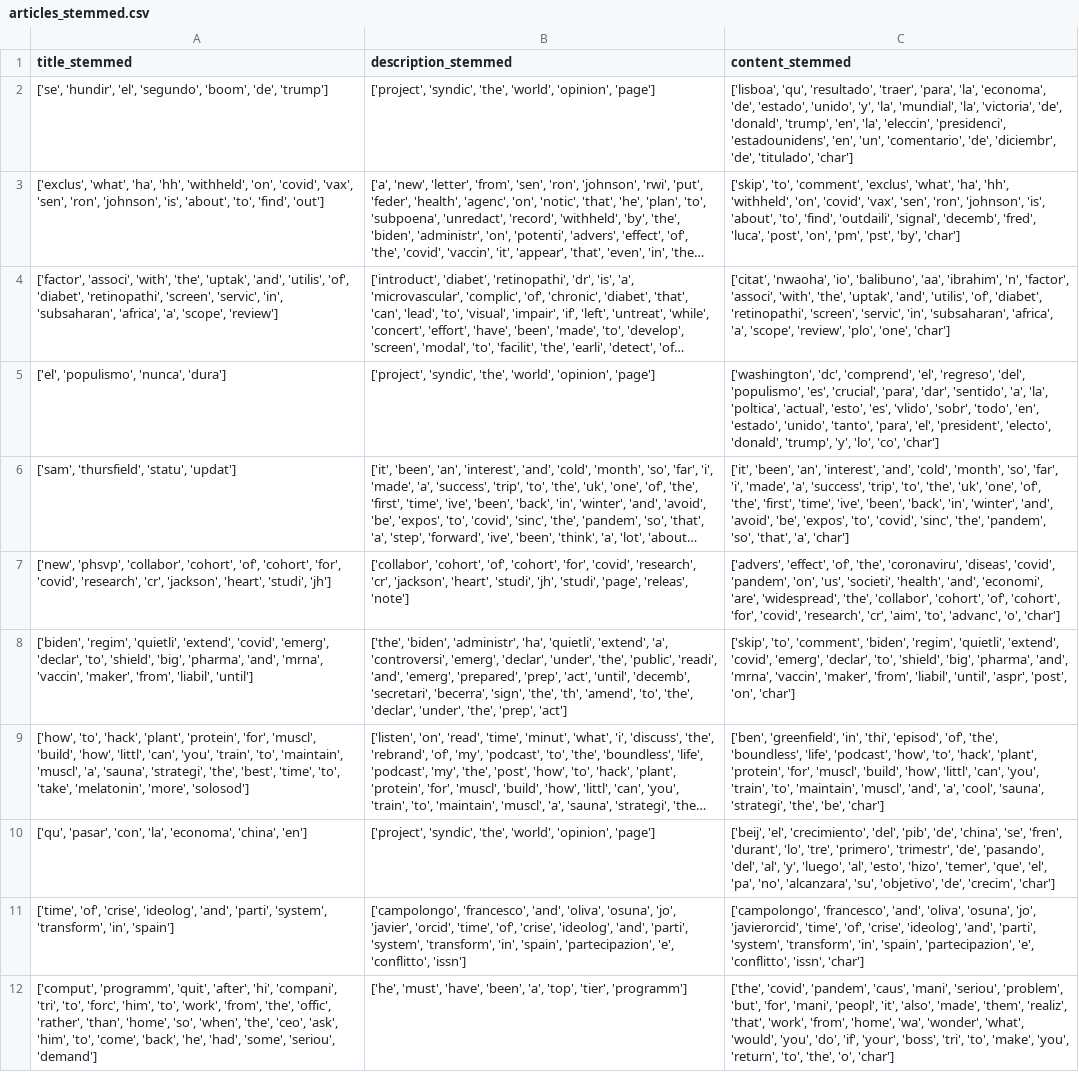
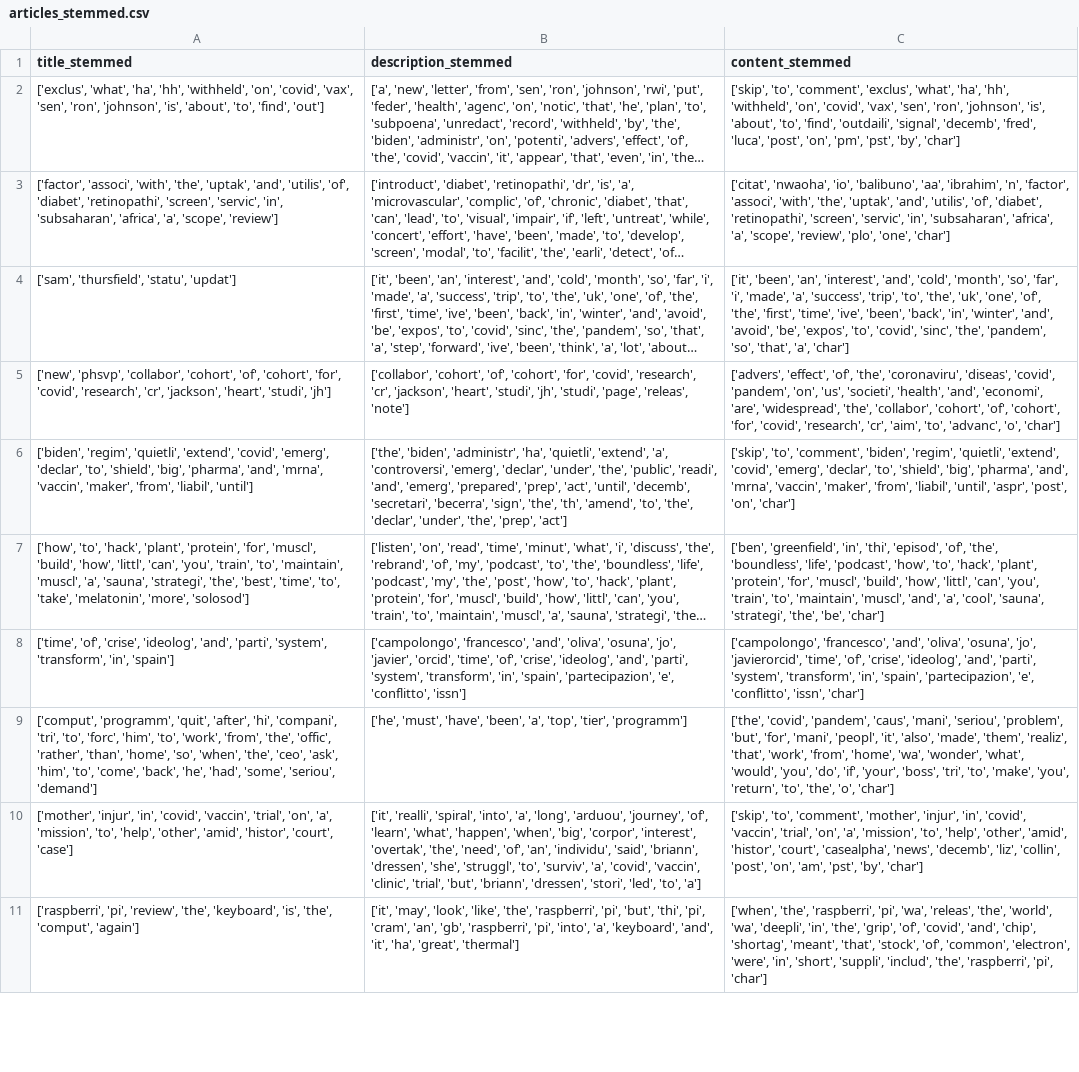
Before and after one commit to SrrHls/ESNbyUM_SERRAR_H, a CSV file: articles_stemmed.csv, drawn as a sheet; only a part is shown; the shorter side is filled out with more unchanged rows; long unchanged cells end in …; the diff names each change by its address in the sheet, - before the commit and + after, or states it on an @@ line.

Commit message:
Update articles_stemmed.csv

```diff
--- a/articles_stemmed.csv
+++ b/articles_stemmed.csv
-row 2: ['se', 'hundir', 'el', 'segundo', 'boom', 'de', 'trump'] | ['project', 'syndic', 'the', 'world', 'opinion', 'page'] | ['lisboa', 'qu', 'resultado', 'traer', 'para', 'la', 'economa', 'de', 'estado', 'unido', 'y', 'la', 'mundial', 'la', 'victoria', 'de', 'donald', 'trump', 'en', 'la', 'eleccin', 'presidenci', 'estadounidens', 'en', 'un', 'comentario', 'de', 'diciembr', 'de', 'titulado', 'char']
-row 5: ['el', 'populismo', 'nunca', 'dura'] | ['project', 'syndic', 'the', 'world', 'opinion', 'page'] | ['washington', 'dc', 'comprend', 'el', 'regreso', 'del', 'populismo', 'es', 'crucial', 'para', 'dar', 'sentido', 'a', 'la', 'poltica', 'actual', 'esto', 'es', 'vlido', 'sobr', 'todo', 'en', 'estado', 'unido', 'tanto', 'para', 'el', 'president', 'electo', 'donald', 'trump', 'y', 'lo', 'co', 'char']
-row 10: ['qu', 'pasar', 'con', 'la', 'economa', 'china', 'en'] | ['project', 'syndic', 'the', 'world', 'opinion', 'page'] | ['beij', 'el', 'crecimiento', 'del', 'pib', 'de', 'china', 'se', 'fren', 'durant', 'lo', 'tre', 'primero', 'trimestr', 'de', 'pasando', 'del', 'al', 'y', 'luego', 'al', 'esto', 'hizo', 'temer', 'que', 'el', 'pa', 'no', 'alcanzara', 'su', 'objetivo', 'de', 'crecim', 'char']
```
